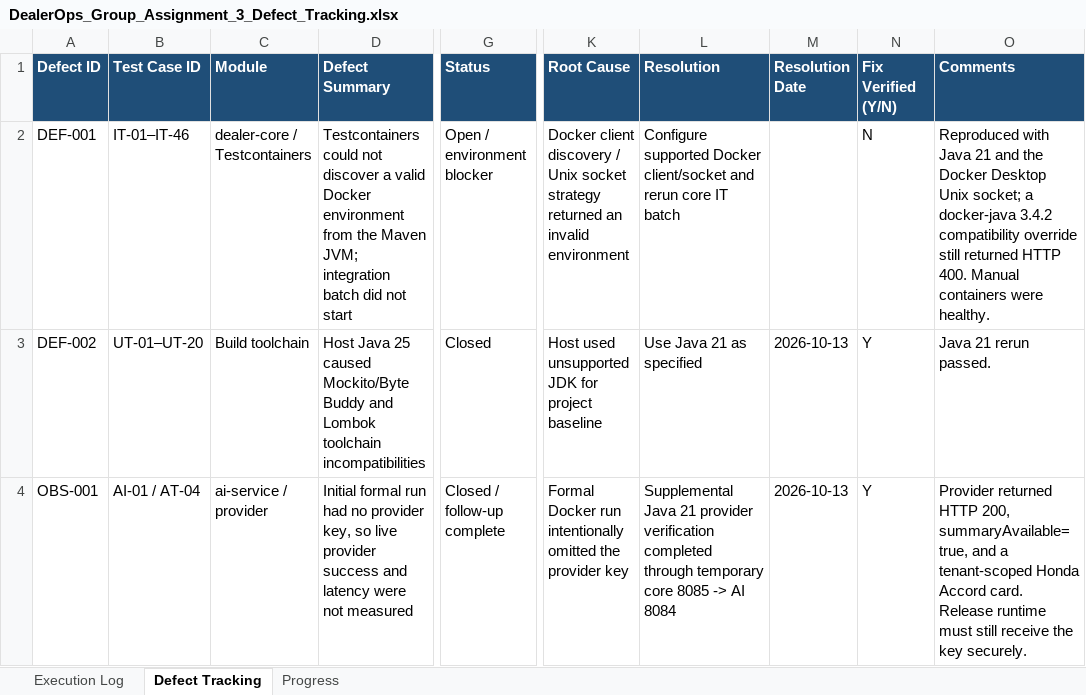
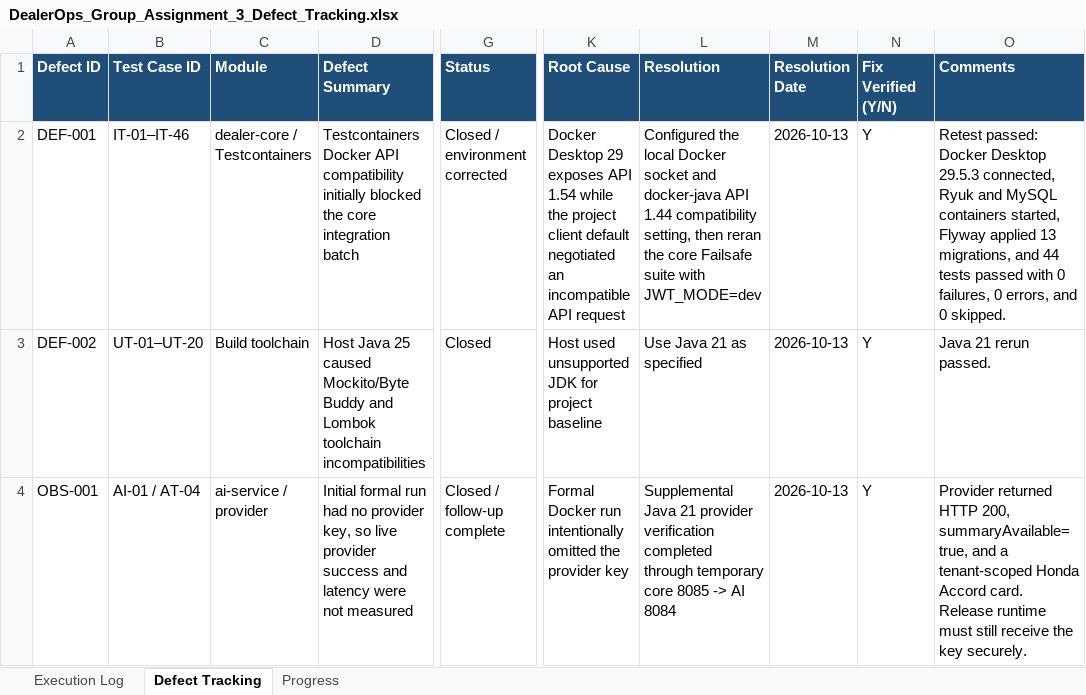
Before and after one commit to YUANDONG-YANG/DealerOps, an Excel workbook: CPRG-305-B/group-assignment-3/DealerOps_Group_Assignment_3_Defect_Tracking.xlsx, sheet Defect Tracking, drawn as a sheet; only a part is shown, gaps mark what is left out; values as stored, in another font and other column widths than the file's, no borders; the diff names each change by its address in the sheet, - before the commit and + after, or states it on an @@ line.

```diff
--- a/CPRG-305-B/group-assignment-3/DealerOps_Group_Assignment_3_Defect_Tracking.xlsx (sheet Defect Tracking)
+++ b/CPRG-305-B/group-assignment-3/DealerOps_Group_Assignment_3_Defect_Tracking.xlsx (sheet Defect Tracking)
-D2 (Defect Summary): Testcontainers could not discover a valid Docker environment from the Maven JVM; integration batch did not start
+D2 (Defect Summary): Testcontainers Docker API compatibility initially blocked the core integration batch
-G2 (Status): Open / environment blocker
+G2 (Status): Closed / environment corrected
-K2 (Root Cause): Docker client discovery / Unix socket strategy returned an invalid environment
+K2 (Root Cause): Docker Desktop 29 exposes API 1.54 while the project client default negotiated an incompatible API request
-L2 (Resolution): Configure supported Docker client/socket and rerun core IT batch
+L2 (Resolution): Configured the local Docker socket and docker-java API 1.44 compatibility setting, then reran the core Failsafe suite with JWT_MODE=dev
-M2 (Resolution Date): (empty)
+M2 (Resolution Date): 2026-10-13
-N2 (Fix Verified (Y/N)): N
+N2 (Fix Verified (Y/N)): Y
-O2 (Comments): Reproduced with Java 21 and the Docker Desktop Unix socket; a docker-java 3.4.2 compatibility override still returned HTTP 400. Manual containers were healthy.
+O2 (Comments): Retest passed: Docker Desktop 29.5.3 connected, Ryuk and MySQL containers started, Flyway applied 13 migrations, and 44 tests passed with 0 failures, 0 errors, and 0 skipped.
```
Also changed, not shown: sheet Execution Log, sheet Progress, CPRG-305-B/group-assignment-2/DealerOps_Group_Assignment_2_Test_Cases.xlsx, 26 other files.
